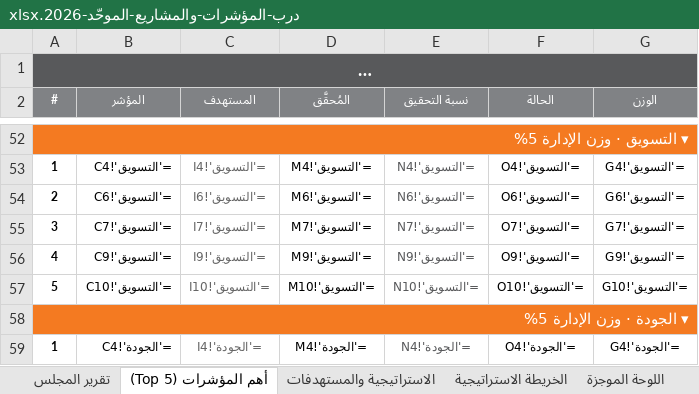
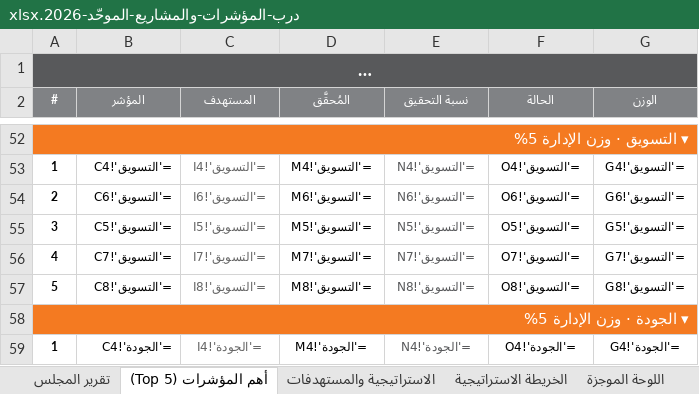
Before and after one commit to darbstations/khadija, an Excel workbook: درب-المؤشرات-والمشاريع-الموحّد-2026.xlsx, sheet أهم المؤشرات (Top 5), drawn as a sheet; only a part is shown, gaps mark what is left out; long unchanged cells end in …; values as stored, in another font and other column widths than the file's, no borders; formulas without a stored value are shown as written; removed rows and columns are numbered as before the commit, all else as after; the diff names each change by its address in the sheet, - before the commit and + after, or states it on an @@ line.

```diff
--- a/درب-المؤشرات-والمشاريع-الموحّد-2026.xlsx (sheet أهم المؤشرات (Top 5))
+++ b/درب-المؤشرات-والمشاريع-الموحّد-2026.xlsx (sheet أهم المؤشرات (Top 5))
+row 55: 3 | ='التسويق'!C5 | ='التسويق'!I5 | ='التسويق'!M5 | ='التسويق'!N5 | ='التسويق'!O5 | ='التسويق'!G5
-A56 (#): 3
+A56 (#): 4
-row 56: 4 | ='التسويق'!C9 | ='التسويق'!I9 | ='التسويق'!M9 | ='التسويق'!N9 | ='التسويق'!O9 | ='التسويق'!G9
-B57 (المؤشر): ='التسويق'!C10
+B57 (المؤشر): ='التسويق'!C8
-C57 (المستهدف): ='التسويق'!I10
+C57 (المستهدف): ='التسويق'!I8
-D57 (المُحقَّق): ='التسويق'!M10
+D57 (المُحقَّق): ='التسويق'!M8
-E57 (نسبة التحقيق): ='التسويق'!N10
+E57 (نسبة التحقيق): ='التسويق'!N8
-F57 (الحالة): ='التسويق'!O10
+F57 (الحالة): ='التسويق'!O8
-G57 (الوزن): ='التسويق'!G10
+G57 (الوزن): ='التسويق'!G8
```
Also changed, not shown: sheet التتبّع الشهري, sheet التسويق, sheet تحليل الانحراف, sheet بطاقة تعريف المؤشرات, sheet تقرير المجلس, sheet الاستراتيجية والمستهدفات, 3 more sheets, hidden cells, 1 other file.
